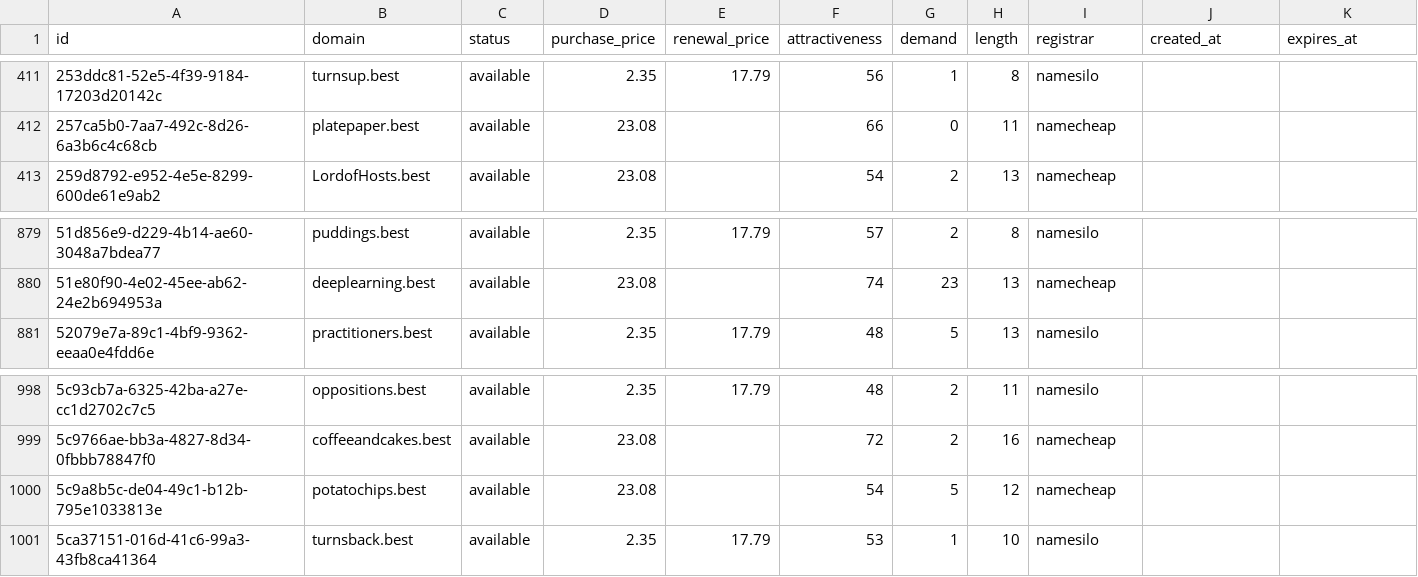
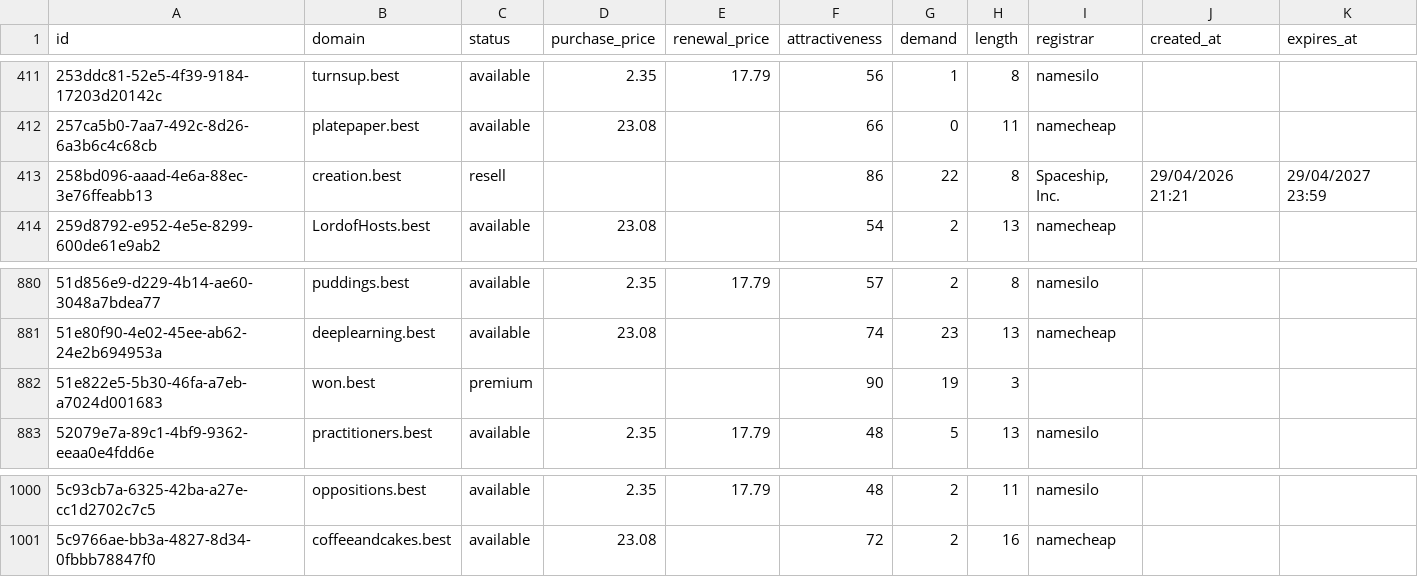
Before and after one commit to UniqueDomains/best-oneword-domains, a CSV file: best.csv, drawn as a sheet; only a part is shown, gaps mark what is left out; removed rows and columns are numbered as before the commit, all else as after; the diff names each change by its address in the sheet, - before the commit and + after, or states it on an @@ line.

Commit message:
Domains update

```diff
--- a/best.csv
+++ b/best.csv
+row 413: 258bd096-aaad-4e6a-88ec-3e76ffeabb13 | creation.best | resell |  |  | 86 | 22 | 8 | Spaceship, Inc. | 29/04/2026 21:21 | 29/04/2027 23:59
+row 882: 51e822e5-5b30-46fa-a7eb-a7024d001683 | won.best | premium |  |  | 90 | 19 | 3
-row 1000: 5c9a8b5c-de04-49c1-b12b-795e1033813e | potatochips.best | available | 23.08 |  | 54 | 5 | 12 | namecheap
-row 1001: 5ca37151-016d-41c6-99a3-43fb8ca41364 | turnsback.best | available | 2.35 | 17.79 | 53 | 1 | 10 | namesilo
```
Also changed, not shown: 3 other files.
